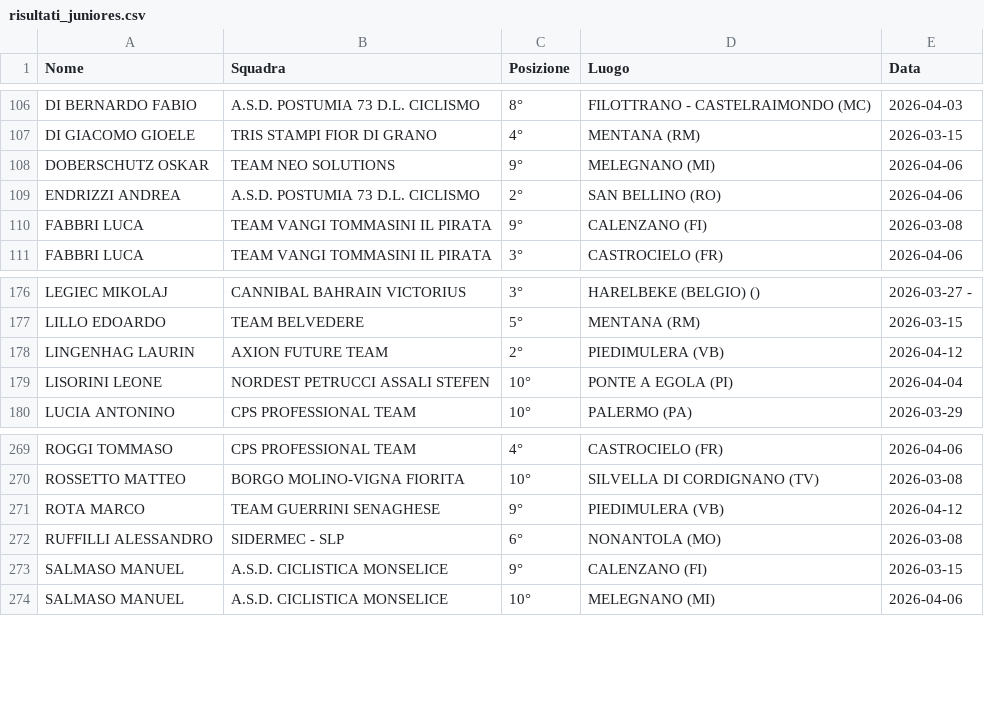
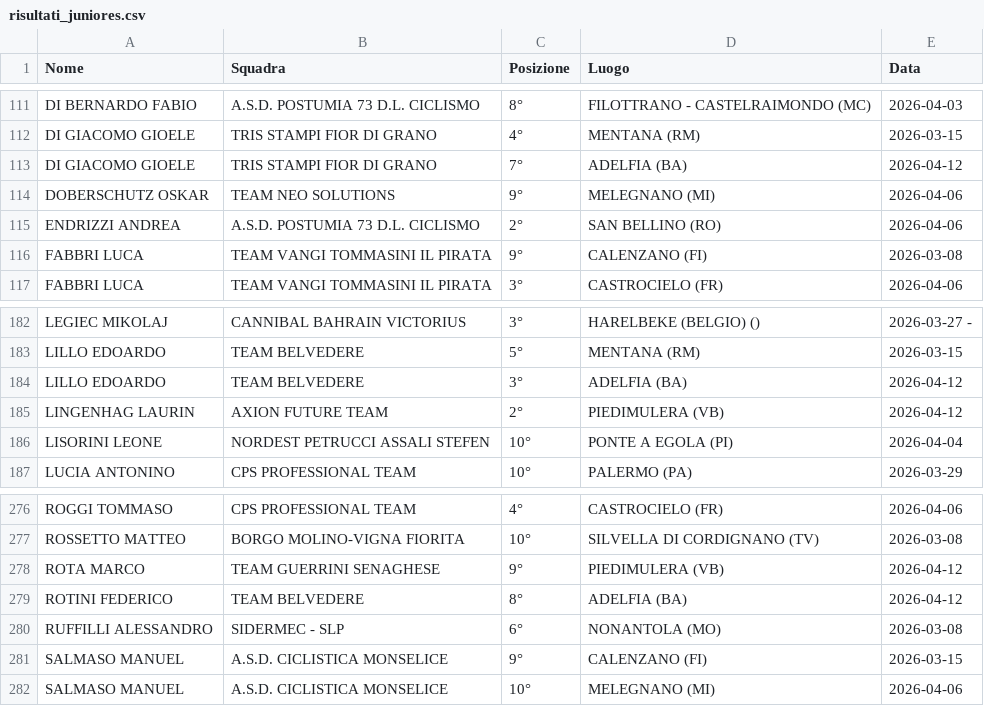
Before and after one commit to tommivincenzi-lab/fci-data-scraper, a CSV file: risultati_juniores.csv, drawn as a sheet; only a part is shown, gaps mark what is left out; the diff covers the shown part only.

```diff
--- a/risultati_juniores.csv
+++ b/risultati_juniores.csv
@@ -107,2 +112,3 @@ DI BERNARDO FABIO,A.S.D. POSTUMIA 73 D.L. CICLISMO,8°,FILOTTRANO - CASTELRAIMON
 DI GIACOMO GIOELE,TRIS STAMPI FIOR DI GRANO,4°,MENTANA  (RM),2026-03-15
+DI GIACOMO GIOELE,TRIS STAMPI FIOR DI GRANO,7°,ADELFIA (BA),2026-04-12
 DOBERSCHUTZ  OSKAR,TEAM NEO SOLUTIONS,9°,MELEGNANO (MI),2026-04-06
@@ -177,2 +183,3 @@ LEGIEC MIKOLAJ,CANNIBAL BAHRAIN VICTORIUS,3°,HARELBEKE (BELGIO)  (),2026-03-27
 LILLO EDOARDO,TEAM BELVEDERE,5°,MENTANA  (RM),2026-03-15
+LILLO EDOARDO,TEAM BELVEDERE,3°,ADELFIA (BA),2026-04-12
 LINGENHAG  LAURIN,AXION FUTURE TEAM,2°,PIEDIMULERA (VB),2026-04-12
@@ -271,2 +278,3 @@ ROSSETTO MATTEO,BORGO MOLINO-VIGNA FIORITA,10°,SILVELLA DI CORDIGNANO (TV),2026
 ROTA MARCO,TEAM GUERRINI SENAGHESE,9°,PIEDIMULERA (VB),2026-04-12
+ROTINI  FEDERICO,TEAM BELVEDERE,8°,ADELFIA (BA),2026-04-12
 RUFFILLI ALESSANDRO,SIDERMEC - SLP,6°,NONANTOLA (MO),2026-03-08
```
Also changed, not shown: 7 added rows elsewhere in this file.
